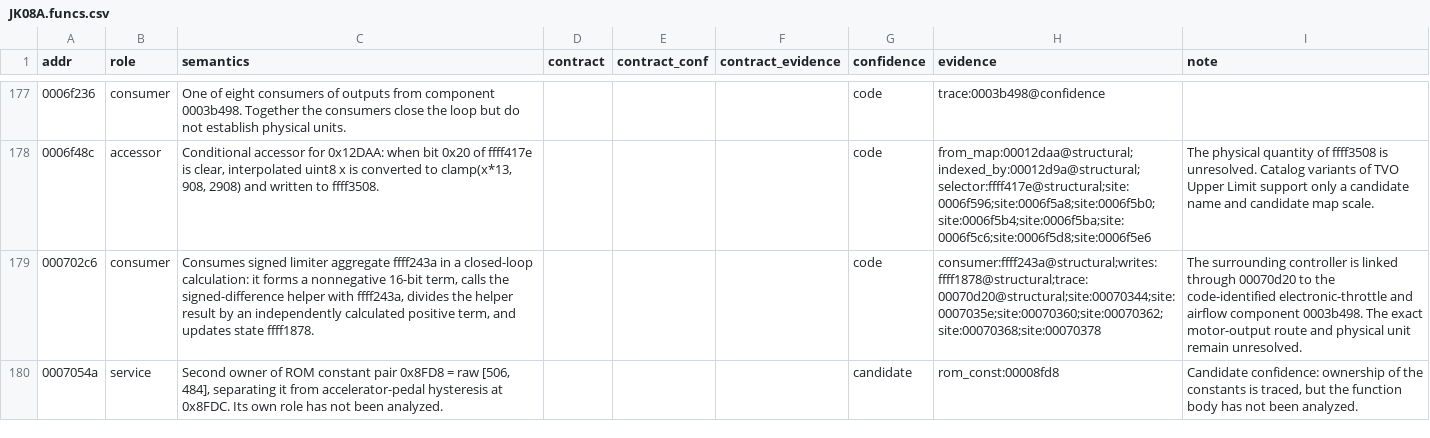
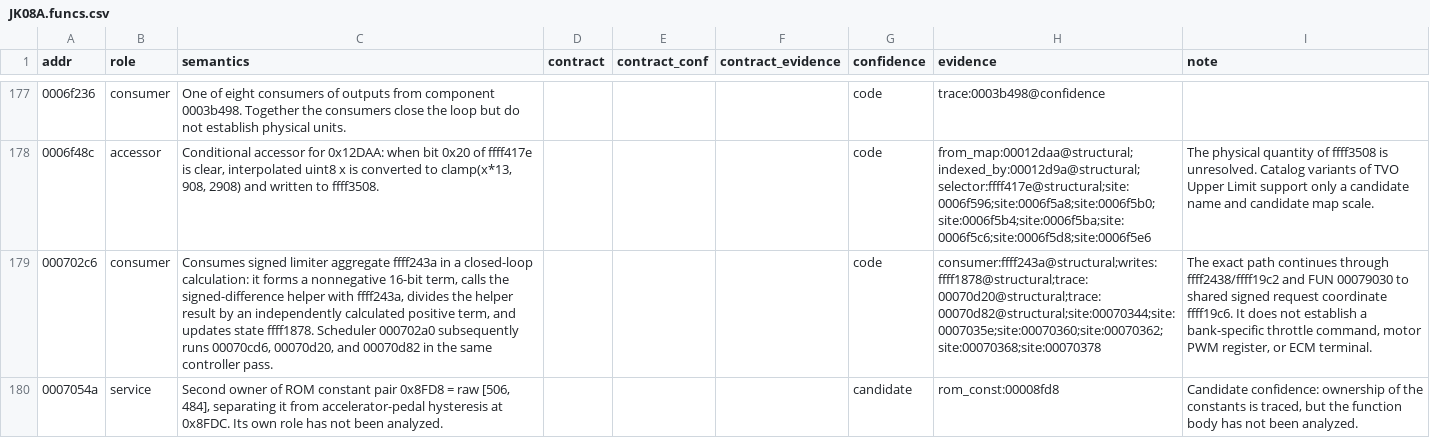
Before and after one commit to irudoy/v, a CSV file: defs/JK08A.funcs.csv, drawn as a sheet; only a part is shown, gaps mark what is left out; the diff covers the shown part only; the diff names each change by its address in the sheet, - before the commit and + after, or states it on an @@ line.

Commit message:
Trace JK08A throttle limiter request boundary

```diff
--- a/defs/JK08A.funcs.csv
+++ b/defs/JK08A.funcs.csv
-C179 (semantics): …state ffff1878.
+C179 (semantics): …state ffff1878. Scheduler 000702a0 subsequently runs 00070cd6, 00070d20, and 00070d82 in the same controller pass.
-H179 (evidence): consumer:ffff243a@structural;writes:ffff1878@structural;trace:00070d20@structural;site:00070344;site:0007035e;site:00070360;site:00070362;site:00070368;site:00070378
+H179 (evidence): consumer:ffff243a@structural;writes:ffff1878@structural;trace:00070d20@structural;trace:00070d82@structural;site:00070344;site:0007035e;site:00070360;site:00070362;site:00070368;site:00070378
-I179 (note): The surrounding controller is linked through 00070d20 to the code-identified electronic-throttle and airflow component 0003b498. The exact motor-output route and physical unit remain unresolved.
+I179 (note): The exact path continues through ffff2438/ffff19c2 and FUN 00079030 to shared signed request coordinate ffff19c6. It does not establish a bank-specific throttle command, motor PWM register, or ECM terminal.
```
Also changed, not shown: 5 added rows and 6 edited cells elsewhere in this file, defs/JK08A.diagnostic-bindings.csv, defs/JK08A.findings.csv, 9 other files.
